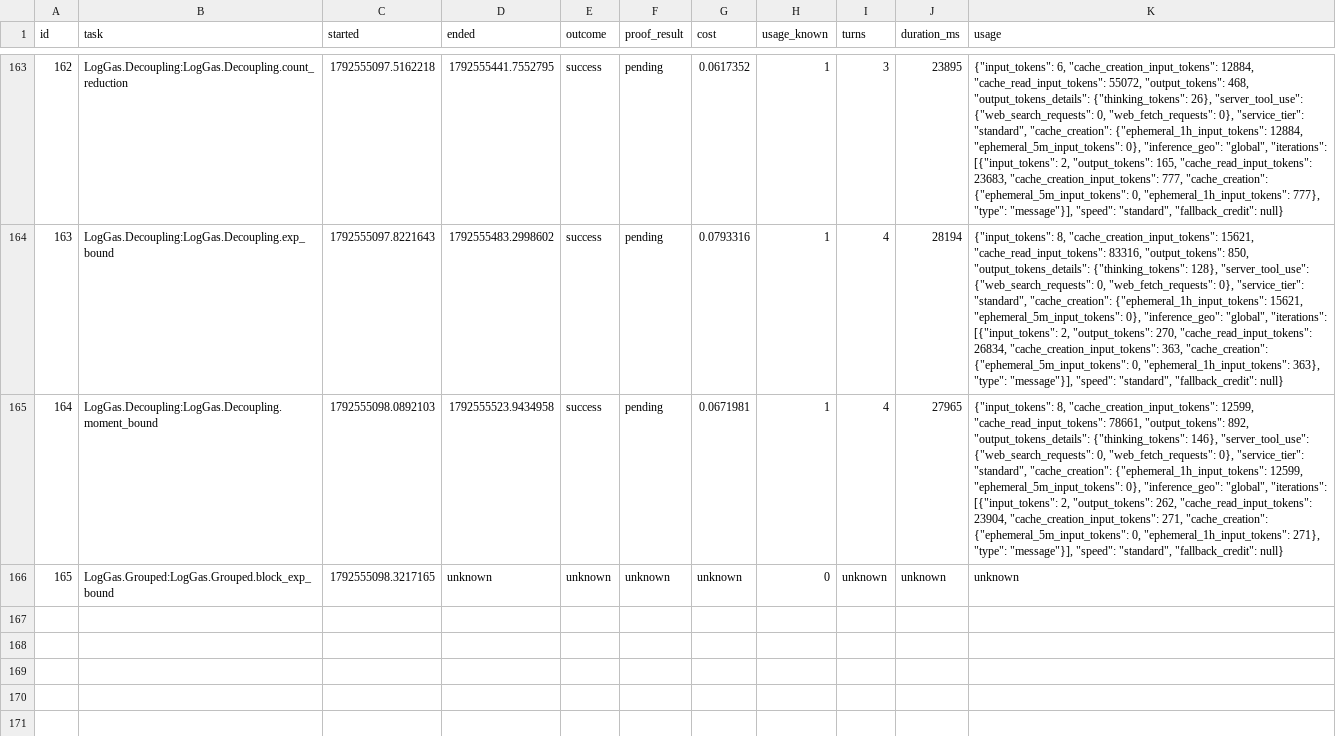
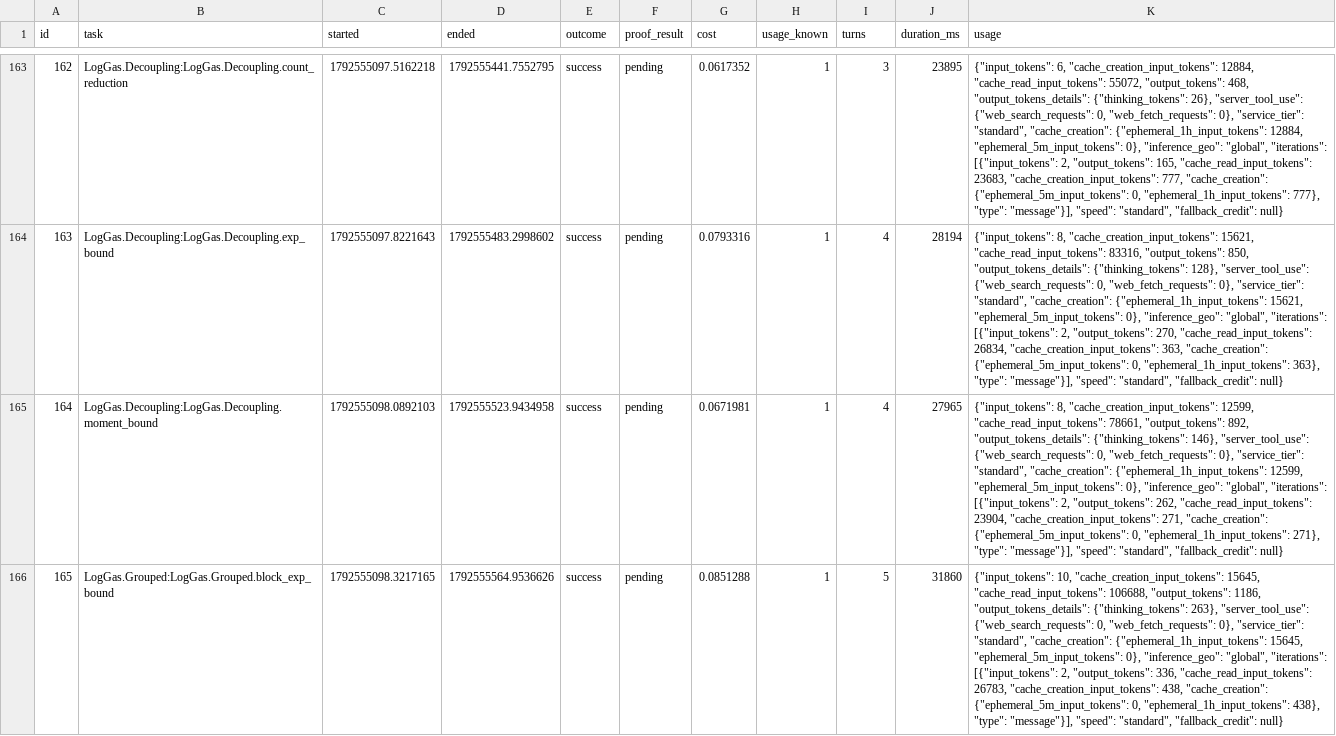
Before and after one commit to ZaytaM/log-gas-lean, a TSV file: state/worker_usage.tsv, drawn as a sheet; only a part is shown, gaps mark what is left out; the diff names each change by its address in the sheet, - before the commit and + after, or states it on an @@ line.

Commit message:
Checkpoint persistent Lean proof queue

```diff
--- a/state/worker_usage.tsv
+++ b/state/worker_usage.tsv
-D166 (ended): unknown
+D166 (ended): 1792555564.9536626
-E166 (outcome): unknown
+E166 (outcome): success
-F166 (proof_result): unknown
+F166 (proof_result): pending
-G166 (cost): unknown
+G166 (cost): 0.0851288
-H166 (usage_known): 0
+H166 (usage_known): 1
-I166 (turns): unknown
+I166 (turns): 5
-J166 (duration_ms): unknown
+J166 (duration_ms): 31860
-K166 (usage): unknown
+K166 (usage): {"input_tokens": 10, "cache_creation_input_tokens": 15645, "cache_read_input_tokens": 106688, "output_tokens": 1186, "output_tokens_details": {"thinking_tokens": 263}, "server_tool_use": {"web_search_requests": 0, "web_fetch_requests": 0}, "service_tier": "standard", "cache_creation": {"ephemeral_1h_input_tokens": 15645, "ephemeral_5m_input_tokens": 0}, "inference_geo": "global", "iterations": [{"input_tokens": 2, "output_tokens": 336, "cache_read_input_tokens": 26783, "cache_creation_input_tokens": 438, "cache_creation": {"ephemeral_5m_input_tokens": 0, "ephemeral_1h_input_tokens": 438}, "type": "message"}], "speed": "standard", "fallback_credit": null}
```
Also changed, not shown: 1 other file.
